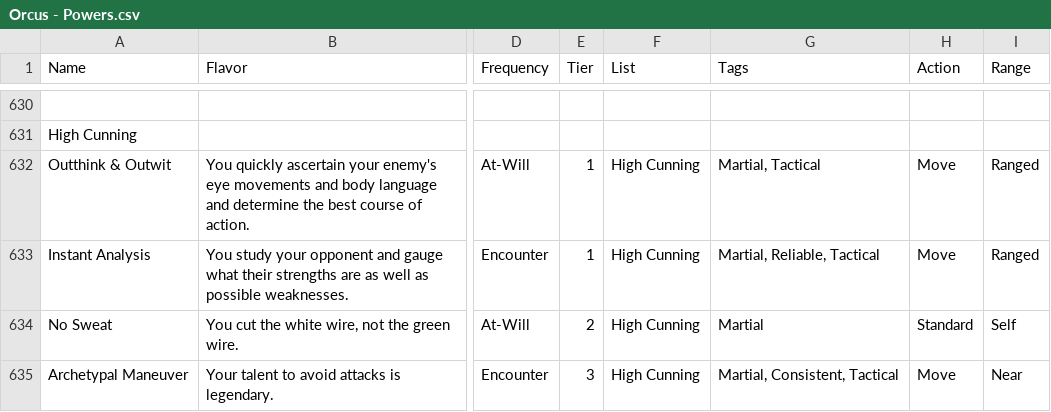
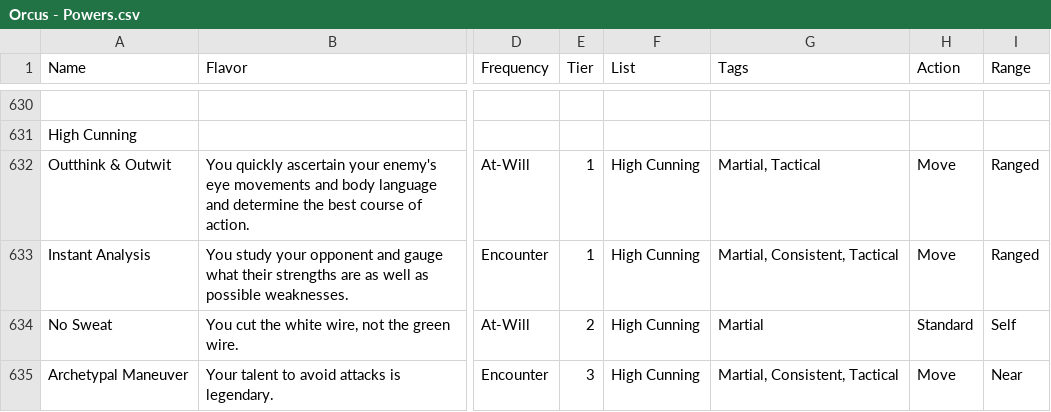
Before and after one commit to Sanglorian/orcus, a CSV file: Orcus - Powers.csv, drawn as a sheet; only a part is shown, gaps mark what is left out; the diff covers the shown part only; the diff names each change by its address in the sheet, - before the commit and + after, or states it on an @@ line.

```diff
--- a/Orcus - Powers.csv
+++ b/Orcus - Powers.csv
-G633 (Tags): Martial, Reliable, Tactical
+G633 (Tags): Martial, Consistent, Tactical
```
Also changed, not shown: 5 edited cells elsewhere in this file, 5 other files.
